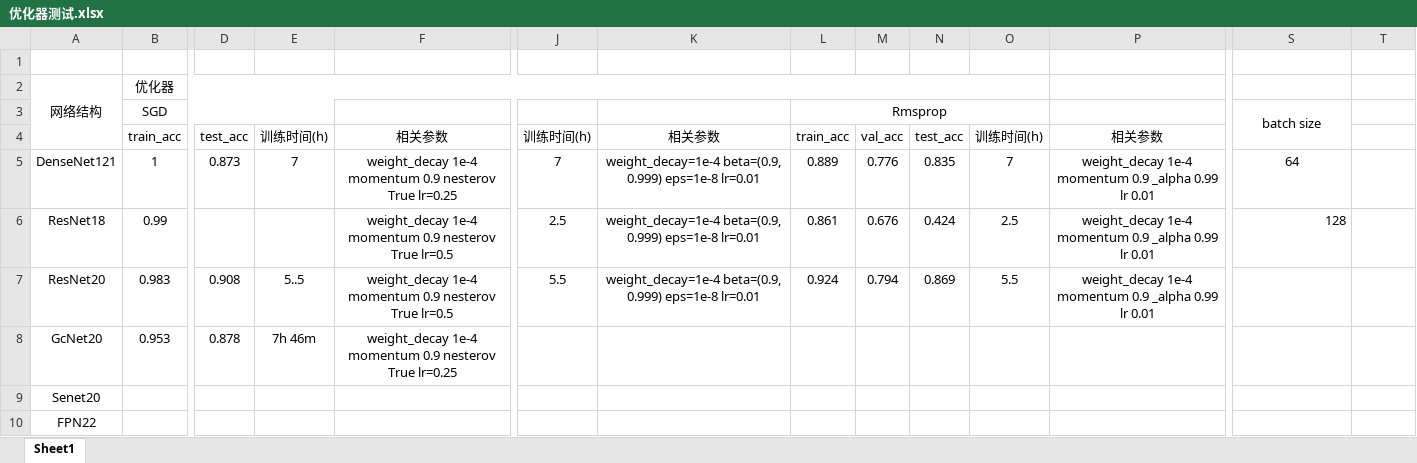
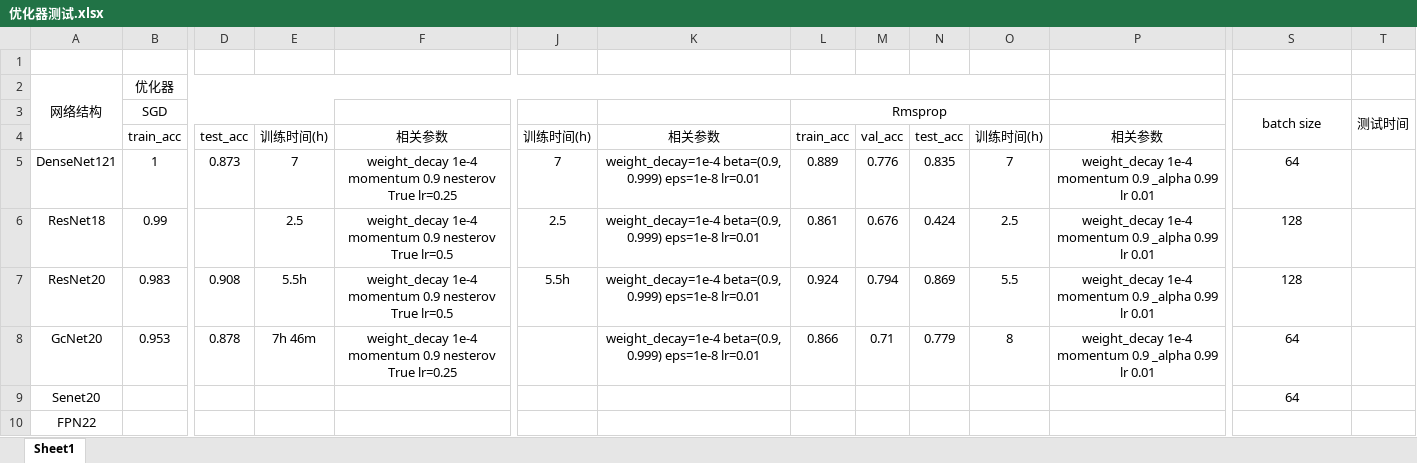
Before and after one commit to laotang123/image-classification, an Excel workbook: experiment-results/优化器测试.xlsx, sheet Sheet1, drawn as a sheet; only a part is shown, gaps mark what is left out; values as stored, in another font and other column widths than the file's, no borders; the diff names each change by its address in the sheet, - before the commit and + after, or states it on an @@ line.

Commit message:
更新gc_resnet20的rmsprop

```diff
--- a/experiment-results/优化器测试.xlsx (sheet Sheet1)
+++ b/experiment-results/优化器测试.xlsx (sheet Sheet1)
-T3: (empty)
+T3: 测试时间
+T3:T4 merged
-E6: (empty)
+E6: 2.5
-S6 alignment: right
+S6 alignment: center
-E7: 5..5
+E7: 5.5h
-J7: 5.5
+J7: 5.5h
-S7: (empty)
+S7: 128
-K8: (empty)
+K8: weight_decay=1e-4 beta=(0.9, 0.999) eps=1e-8 lr=0.01
-L8: (empty)
+L8: 0.866
-M8: (empty)
+M8: 0.71
-N8: (empty)
+N8: 0.779
-O8: (empty)
+O8: 8
-P8: (empty)
+P8: weight_decay 1e-4 momentum 0.9 _alpha 0.99 lr 0.01
-S8:S9: (empty)
+S8:S9: 64
```
